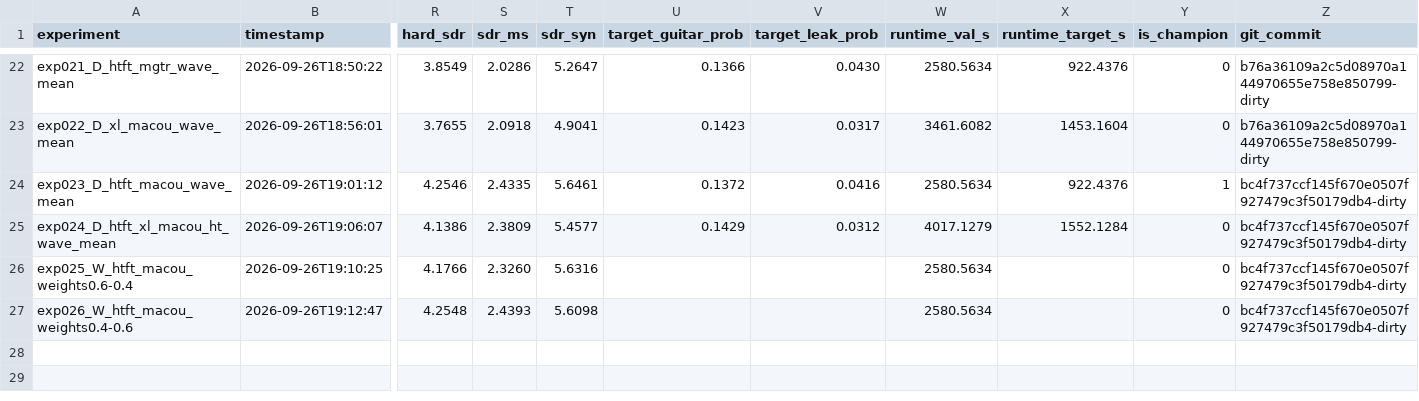
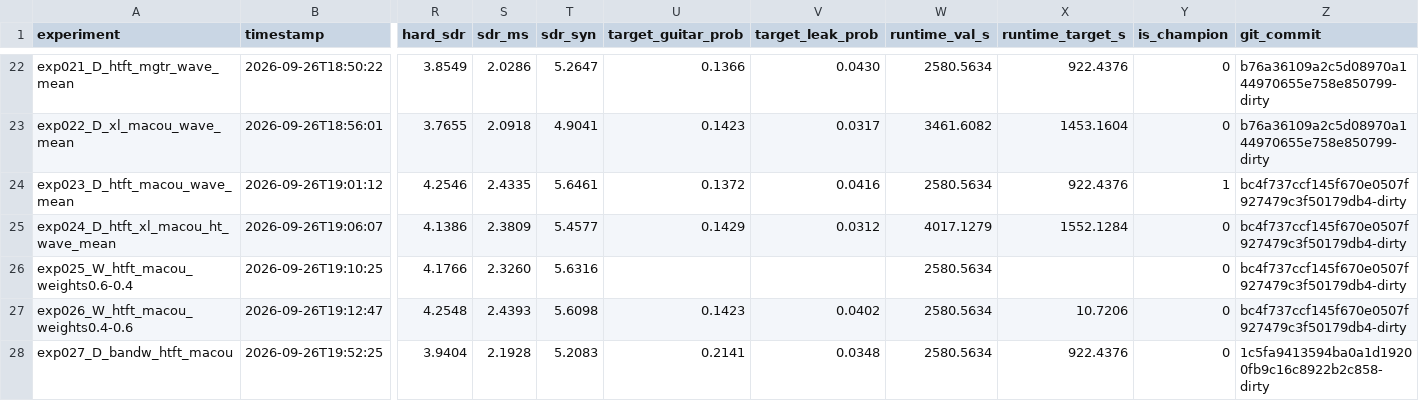
Before and after one commit to theMistletoe/extract-guitar, a CSV file: experiments/results.csv, drawn as a sheet; only a part is shown, gaps mark what is left out; rows hold the shown columns only; the diff names each change by its address in the sheet, - before the commit and + after, or states it on an @@ line.

```diff
--- a/experiments/results.csv
+++ b/experiments/results.csv
-U27 (target_guitar_prob): (empty)
+U27 (target_guitar_prob): 0.1423
-V27 (target_leak_prob): (empty)
+V27 (target_leak_prob): 0.0402
-X27 (runtime_target_s): (empty)
+X27 (runtime_target_s): 10.7206
+row 28: exp027_D_bandw_htft_macou | 2026-09-26T19:52:25 | 3.9404 | 2.1928 | 5.2083 | 0.2141 | 0.0348 | 2580.5634 | 922.4376 | 0 | 1c5fa9413594ba0a1d19200fb9c16c8922b2c858-dirty
```
Also changed, not shown: 12 other files.
